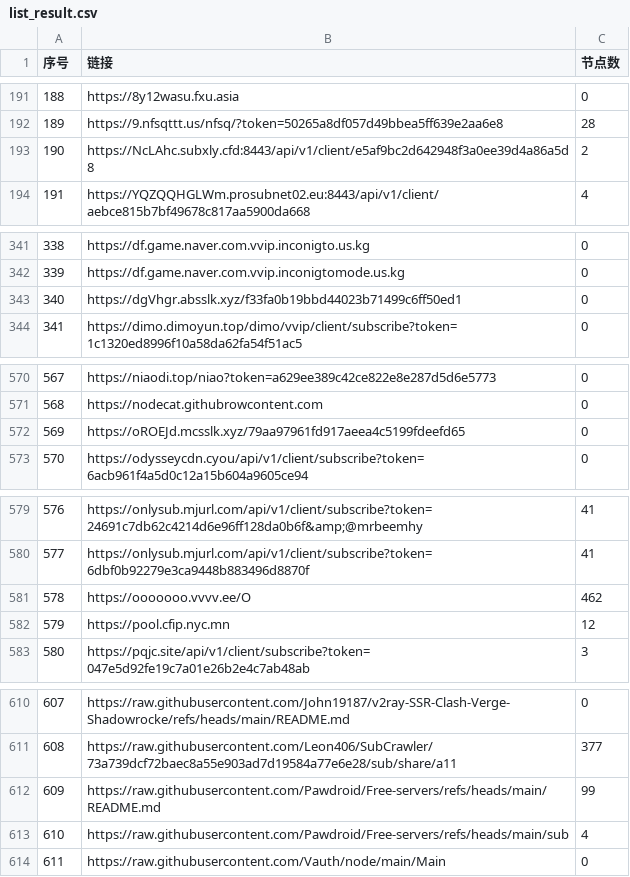
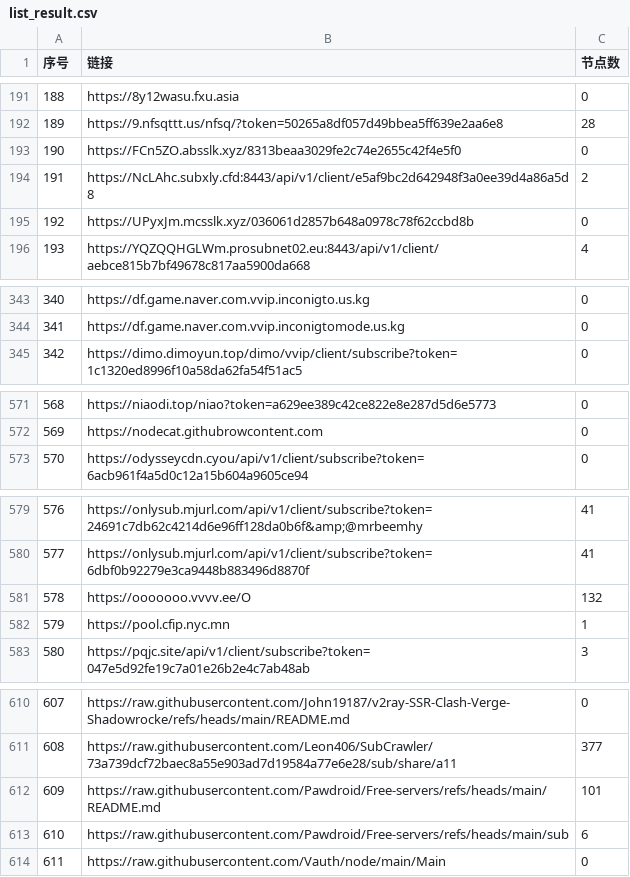
Before and after one commit to nariahlamb/NoMoreWalls, a CSV file: list_result.csv, drawn as a sheet; only a part is shown, gaps mark what is left out; removed rows and columns are numbered as before the commit, all else as after; the diff covers the shown part only; the diff names each change by its address in the sheet, - before the commit and + after, or states it on an @@ line.

```diff
--- a/list_result.csv
+++ b/list_result.csv
+row 193: 190 | https://FCn5ZO.absslk.xyz/8313beaa3029fe2c74e2655c42f4e5f0 | 0
@@ column A (序号) renumbered between rows 194 and 572 @@
+row 195: 192 | https://UPyxJm.mcsslk.xyz/036061d2857b648a0978c78f62ccbd8b | 0
-row 343: 340 | https://dgVhgr.absslk.xyz/f33fa0b19bbd44023b71499c6ff50ed1 | 0
-row 572: 569 | https://oROEJd.mcsslk.xyz/79aa97961fd917aeea4c5199fdeefd65 | 0
-C581 (节点数): 462
+C581 (节点数): 132
-C582 (节点数): 12
+C582 (节点数): 1
-C612 (节点数): 99
+C612 (节点数): 101
-C613 (节点数): 4
+C613 (节点数): 6
```
Also changed, not shown: 13 edited cells elsewhere in this file, 47 other files.
